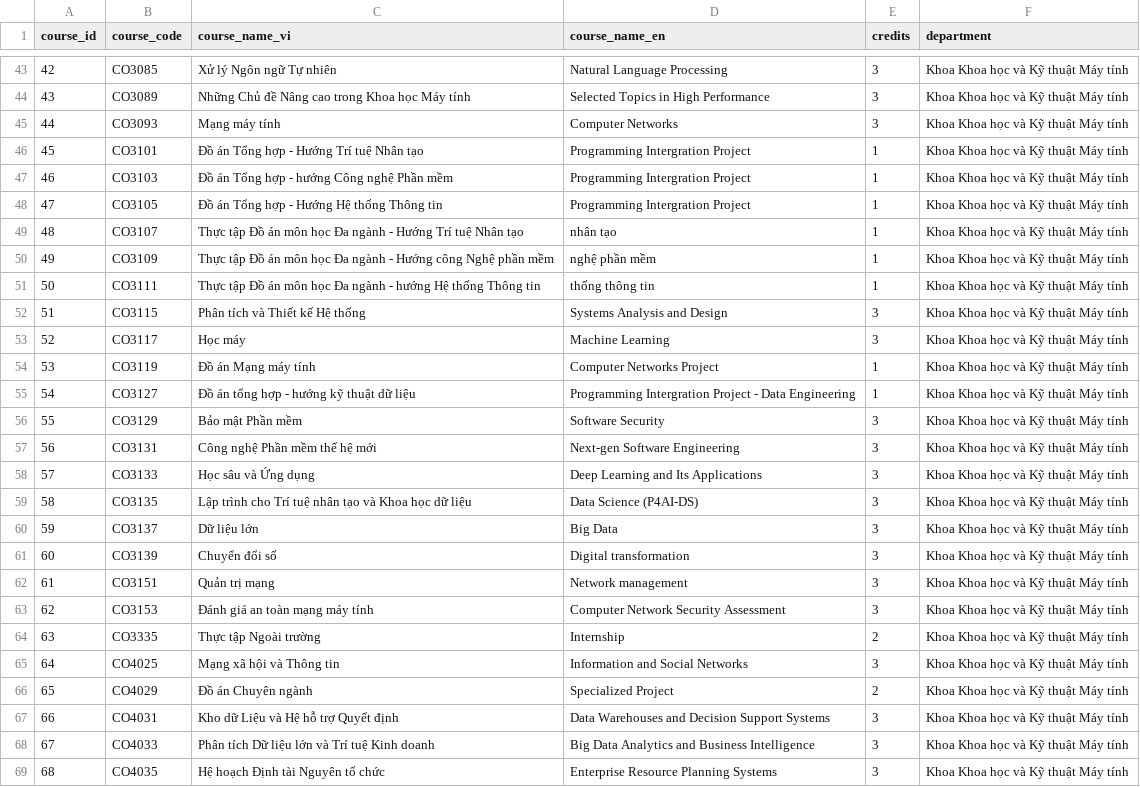
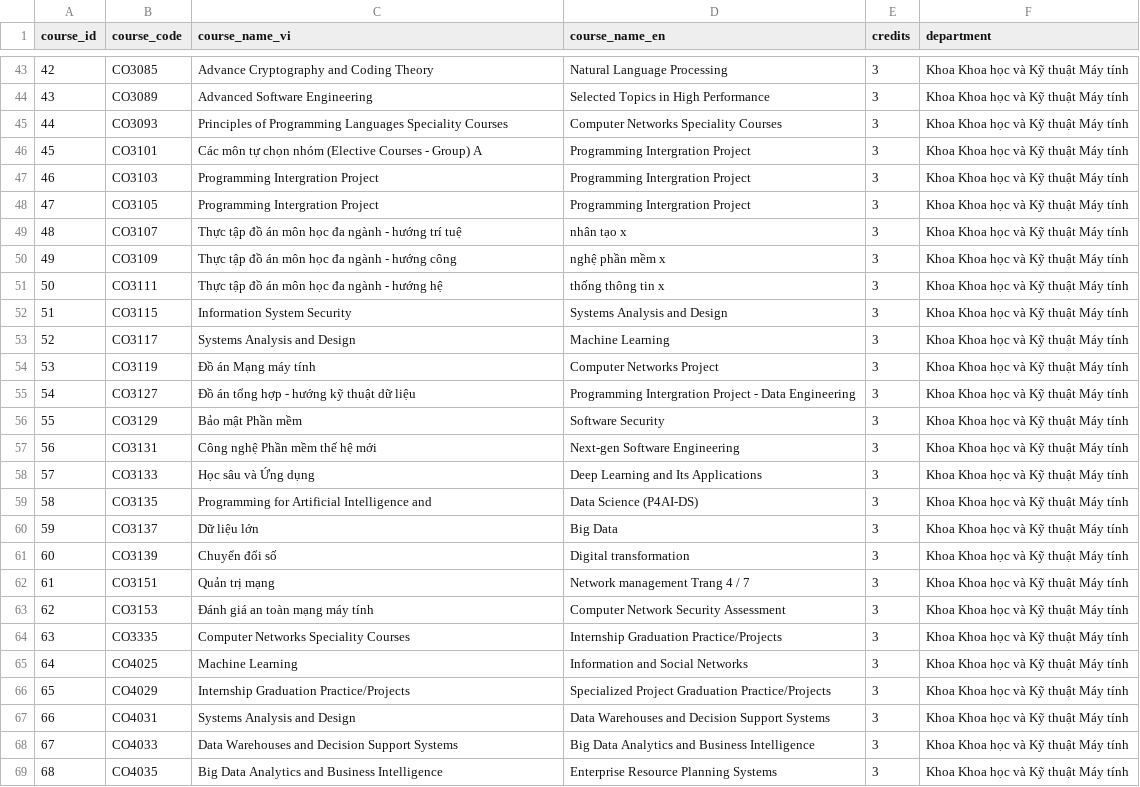
Before and after one commit to dacn-risk-prediction/synthetic-data, a CSV file: synthetic_data/generated/academics/courses.csv, drawn as a sheet; only a part is shown, gaps mark what is left out; the diff covers the shown part only.

Commit message:
Rebuild data

```diff
--- a/synthetic_data/generated/academics/courses.csv
+++ b/synthetic_data/generated/academics/courses.csv
@@ -43,14 +43,14 @@
-42,CO3085,Xử lý Ngôn ngữ Tự nhiên,Natural Language Processing,3,Khoa Khoa học và Kỹ thuật Máy tính
-43,CO3089,Những Chủ đề Nâng cao trong Khoa học Máy tính,Selected Topics in High Performance,3,Khoa Khoa học và Kỹ thuật Máy tính
-44,CO3093,Mạng máy tính,Computer Networks,3,Khoa Khoa học và Kỹ thuật Máy tính
-45,CO3101,Đồ án Tổng hợp - Hướng Trí tuệ Nhân tạo,Programming Intergration Project,1,Khoa Khoa học và Kỹ thuật Máy tính
-46,CO3103,Đồ án Tổng hợp - hướng Công nghệ Phần mềm,Programming Intergration Project,1,Khoa Khoa học và Kỹ thuật Máy tính
-47,CO3105,Đồ án Tổng hợp - Hướng Hệ thống Thông tin,Programming Intergration Project,1,Khoa Khoa học và Kỹ thuật Máy tính
-48,CO3107,Thực tập Đồ án môn học Đa ngành - Hướng Trí tuệ Nhân tạo,nhân tạo,1,Khoa Khoa học và Kỹ thuật Máy tính
-49,CO3109,Thực tập Đồ án môn học Đa ngành - Hướng công Nghệ phần mềm,nghệ phần mềm,1,Khoa Khoa học và Kỹ thuật Máy tính
-50,CO3111,Thực tập Đồ án môn học Đa ngành - hướng Hệ thống Thông tin,thống thông tin,1,Khoa Khoa học và Kỹ thuật Máy tính
-51,CO3115,Phân tích và Thiết kế Hệ thống,Systems Analysis and Design,3,Khoa Khoa học và Kỹ thuật Máy tính
-52,CO3117,Học máy,Machine Learning,3,Khoa Khoa học và Kỹ thuật Máy tính
-53,CO3119,Đồ án Mạng máy tính,Computer Networks Project,1,Khoa Khoa học và Kỹ thuật Máy tính
-54,CO3127,Đồ án tổng hợp - hướng kỹ thuật dữ liệu,Programming Intergration Project - Data Engineering,1,Khoa Khoa học và Kỹ thuật Máy tính
+42,CO3085,Advance Cryptography and Coding Theory,Natural Language Processing,3,Khoa Khoa học và Kỹ thuật Máy tính
+43,CO3089,Advanced Software Engineering,Selected Topics in High Performance,3,Khoa Khoa học và Kỹ thuật Máy tính
+44,CO3093,Principles of Programming Languages                     Speciality Courses,Computer Networks                                       Speciality Courses,3,Khoa Khoa học và Kỹ thuật Máy tính
+45,CO3101,Các môn tự chọn nhóm (Elective Courses - Group) A,Programming Intergration Project,3,Khoa Khoa học và Kỹ thuật Máy tính
+46,CO3103,Programming Intergration Project,Programming Intergration Project,3,Khoa Khoa học và Kỹ thuật Máy tính
+47,CO3105,Programming Intergration Project,Programming Intergration Project,3,Khoa Khoa học và Kỹ thuật Máy tính
+48,CO3107,Thực tập đồ án môn học đa ngành - hướng trí tuệ,nhân tạo                                                                                      x,3,Khoa Khoa học và Kỹ thuật Máy tính
+49,CO3109,Thực tập đồ án môn học đa ngành - hướng công,nghệ phần mềm                                                                                 x,3,Khoa Khoa học và Kỹ thuật Máy tính
+50,CO3111,Thực tập đồ án môn học đa ngành - hướng hệ,thống thông tin                                                                               x,3,Khoa Khoa học và Kỹ thuật Máy tính
+51,CO3115,Information System Security,Systems Analysis and Design,3,Khoa Khoa học và Kỹ thuật Máy tính
+52,CO3117,Systems Analysis and Design,Machine Learning,3,Khoa Khoa học và Kỹ thuật Máy tính
+53,CO3119,Đồ án Mạng máy tính,Computer Networks Project,3,Khoa Khoa học và Kỹ thuật Máy tính
+54,CO3127,Đồ án tổng hợp - hướng kỹ thuật dữ liệu,Programming Intergration Project - Data Engineering,3,Khoa Khoa học và Kỹ thuật Máy tính
 55,CO3129,Bảo mật Phần mềm,Software Security,3,Khoa Khoa học và Kỹ thuật Máy tính
@@ -58,12 +58,12 @@
 57,CO3133,Học sâu và Ứng dụng,Deep Learning and Its Applications,3,Khoa Khoa học và Kỹ thuật Máy tính
-58,CO3135,Lập trình cho Trí tuệ nhân tạo và Khoa học dữ liệu,Data Science (P4AI-DS),3,Khoa Khoa học và Kỹ thuật Máy tính
+58,CO3135,Programming for Artificial Intelligence and,Data Science (P4AI-DS),3,Khoa Khoa học và Kỹ thuật Máy tính
 59,CO3137,Dữ liệu lớn,Big Data,3,Khoa Khoa học và Kỹ thuật Máy tính
 60,CO3139,Chuyển đổi số,Digital transformation,3,Khoa Khoa học và Kỹ thuật Máy tính
-61,CO3151,Quản trị mạng,Network management,3,Khoa Khoa học và Kỹ thuật Máy tính
+61,CO3151,Quản trị mạng,Network management                                                             Trang 4 / 7,3,Khoa Khoa học và Kỹ thuật Máy tính
 62,CO3153,Đánh giá an toàn mạng máy tính,Computer Network Security Assessment,3,Khoa Khoa học và Kỹ thuật Máy tính
-63,CO3335,Thực tập Ngoài trường,Internship,2,Khoa Khoa học và Kỹ thuật Máy tính
-64,CO4025,Mạng xã hội và Thông tin,Information and Social Networks,3,Khoa Khoa học và Kỹ thuật Máy tính
-65,CO4029,Đồ án Chuyên ngành,Specialized Project,2,Khoa Khoa học và Kỹ thuật Máy tính
-66,CO4031,Kho dữ Liệu và Hệ hỗ trợ Quyết định,Data Warehouses and Decision Support Systems,3,Khoa Khoa học và Kỹ thuật Máy tính
-67,CO4033,Phân tích Dữ liệu lớn và Trí tuệ Kinh doanh,Big Data Analytics and Business Intelligence,3,Khoa Khoa học và Kỹ thuật Máy tính
-68,CO4035,Hệ hoạch Định tài Nguyên tổ chức,Enterprise Resource Planning Systems,3,Khoa Khoa học và Kỹ thuật Máy tính
+63,CO3335,Computer Networks                                       Speciality Courses,Internship                                              Graduation Practice/Projects,3,Khoa Khoa học và Kỹ thuật Máy tính
+64,CO4025,Machine Learning,Information and Social Networks,3,Khoa Khoa học và Kỹ thuật Máy tính
+65,CO4029,Internship                                              Graduation Practice/Projects,Specialized Project                                     Graduation Practice/Projects,3,Khoa Khoa học và Kỹ thuật Máy tính
+66,CO4031,Systems Analysis and Design,Data Warehouses and Decision Support Systems,3,Khoa Khoa học và Kỹ thuật Máy tính
+67,CO4033,Data Warehouses and Decision Support Systems,Big Data Analytics and Business Intelligence,3,Khoa Khoa học và Kỹ thuật Máy tính
+68,CO4035,Big Data Analytics and Business Intelligence,Enterprise Resource Planning Systems,3,Khoa Khoa học và Kỹ thuật Máy tính
```
Also changed, not shown: 122 edited cells elsewhere in this file, synthetic_data/generated/academics/program_structures.csv, synthetic_data/generated/enrollments/enrollment_hk202.csv, 38 other files.
